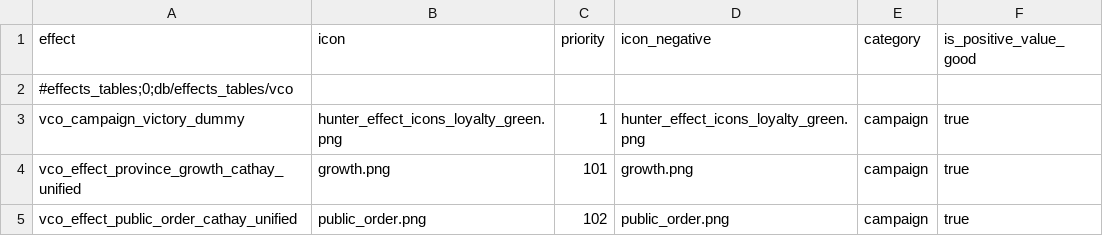
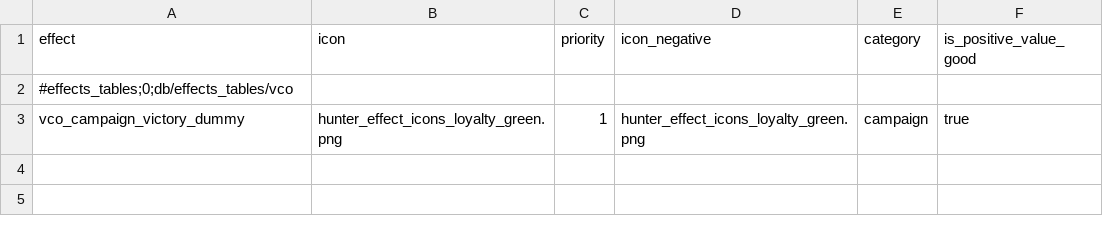
Before and after one commit to msolefonte/vco, a TSV file: src/db/effects_tables_vco.tsv, drawn as a sheet; the diff names each change by its address in the sheet, - before the commit and + after, or states it on an @@ line.

Commit message:
Cathay done

```diff
--- a/src/db/effects_tables_vco.tsv
+++ b/src/db/effects_tables_vco.tsv
-row 4: vco_effect_province_growth_cathay_unified | growth.png | 101 | growth.png | campaign | true
-row 5: vco_effect_public_order_cathay_unified | public_order.png | 102 | public_order.png | campaign | true
```
Also changed, not shown: src/db/effect_bundles_tables_vco.tsv, src/db/effect_bundles_to_effects_junctions_tables_vco.tsv, 8 other files.
